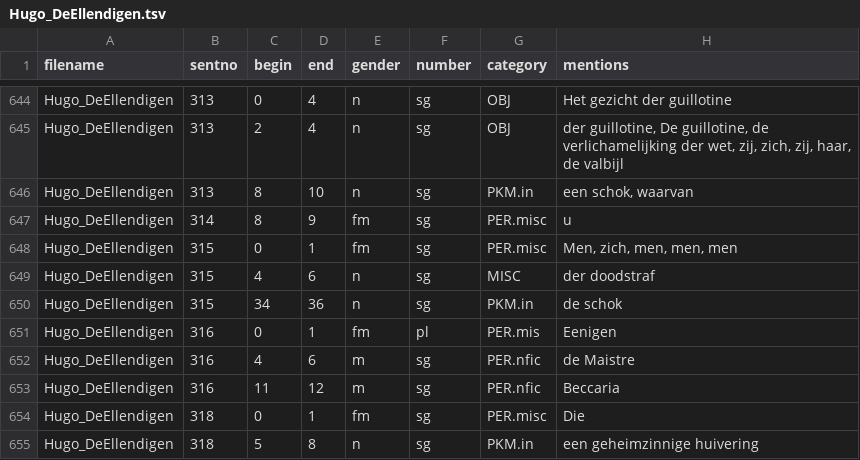
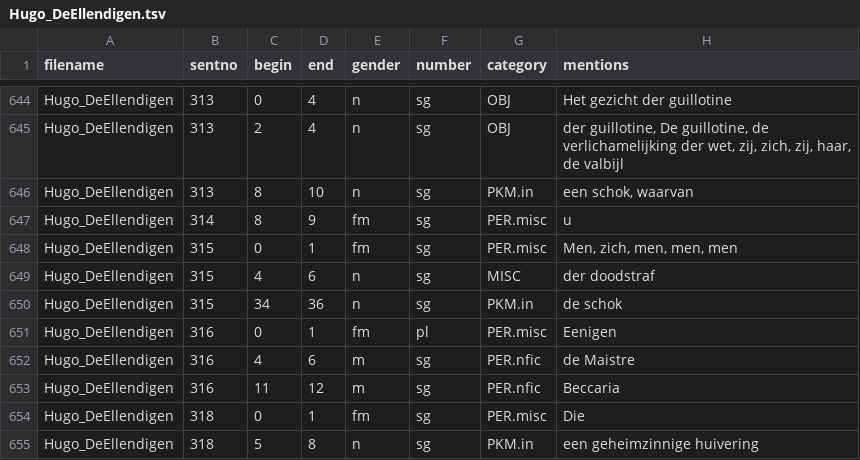
Before and after one commit to andreasvc/openboek, a TSV file: features/Hugo_DeEllendigen.tsv, drawn as a sheet; only a part is shown, gaps mark what is left out.

Commit message:
fix typos in category labels

```diff
--- a/features/Hugo_DeEllendigen.tsv
+++ b/features/Hugo_DeEllendigen.tsv
@@ -650,3 +650,3 @@ Hugo_DeEllendigen	315	4	6	n	sg	MISC	der doodstraf
 Hugo_DeEllendigen	315	34	36	n	sg	PKM.in	de schok
-Hugo_DeEllendigen	316	0	1	fm	pl	PER.mis	Eenigen
+Hugo_DeEllendigen	316	0	1	fm	pl	PER.misc	Eenigen
 Hugo_DeEllendigen	316	4	6	m	sg	PER.nfic	de Maistre
```
Also changed, not shown: features/Multatuli_MaxHavelaar.tsv, features/Nescio_Dichtertje.tsv, 1 other file.
